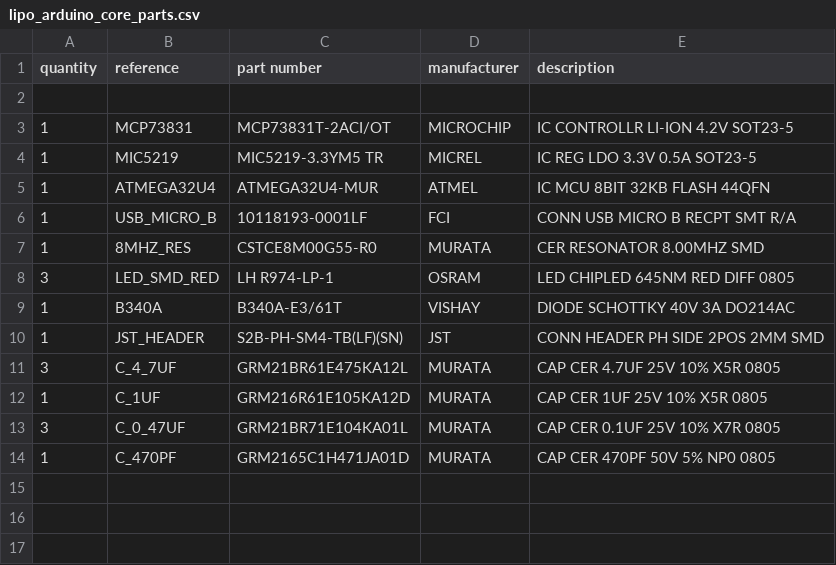
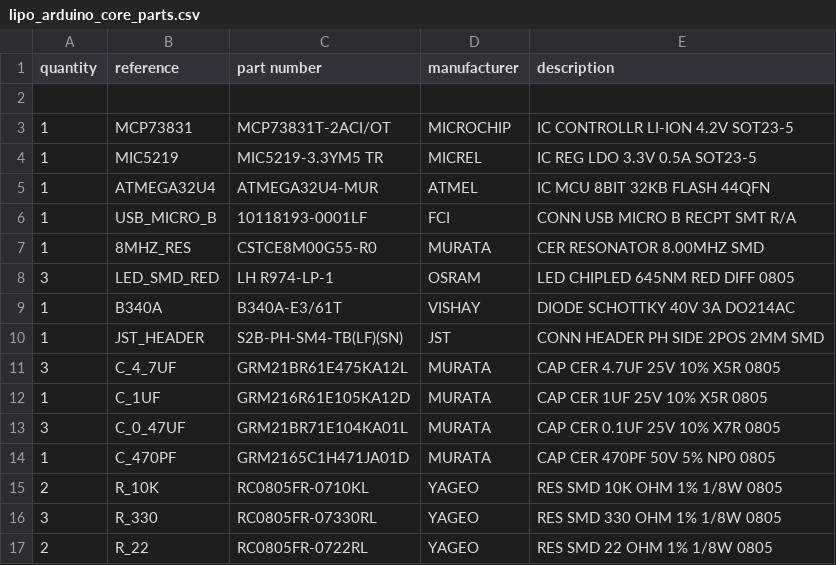
Before and after one commit to philetus/lipo_arduino_core, a CSV file: lipo_arduino_core_parts.csv, drawn as a sheet; the diff names each change by its address in the sheet, - before the commit and + after, or states it on an @@ line.

Commit message:
added resistors to parts list

```diff
--- a/lipo_arduino_core_parts.csv
+++ b/lipo_arduino_core_parts.csv
+row 15: 2 | R_10K | RC0805FR-0710KL | YAGEO | RES SMD 10K OHM 1% 1/8W 0805
+row 16: 3 | R_330 | RC0805FR-07330RL | YAGEO | RES SMD 330 OHM 1% 1/8W 0805
+row 17: 2 | R_22 | RC0805FR-0722RL | YAGEO | RES SMD 22 OHM 1% 1/8W 0805
```
